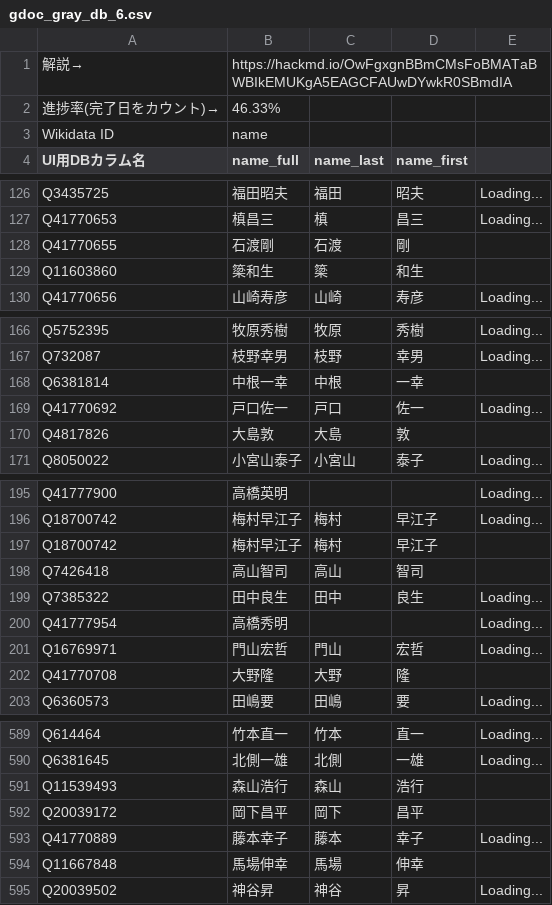
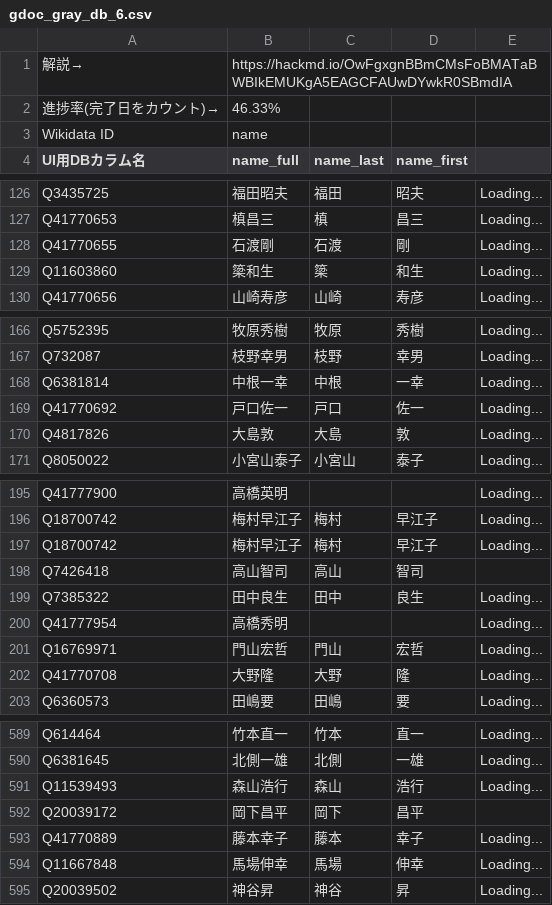
Before and after one commit to hkwi/shuin48pre, a CSV file: docs/gdoc_gray_db_6.csv, drawn as a sheet; only a part is shown, gaps mark what is left out; the diff covers the shown part only.

```diff
--- a/docs/gdoc_gray_db_6.csv
+++ b/docs/gdoc_gray_db_6.csv
@@ -127,4 +127,4 @@ Q3435725,福田昭夫,福田,昭夫,Loading...
 Q41770653,槙昌三,槙,昌三,Loading...
-Q41770655,石渡剛,石渡,剛,
-Q11603860,簗和生,簗,和生,
+Q41770655,石渡剛,石渡,剛,Loading...
+Q11603860,簗和生,簗,和生,Loading...
 Q41770656,山崎寿彦,山崎,寿彦,Loading...
@@ -167,5 +167,5 @@ Q5752395,牧原秀樹,牧原,秀樹,Loading...
 Q732087,枝野幸男,枝野,幸男,Loading...
-Q6381814,中根一幸,中根,一幸,
+Q6381814,中根一幸,中根,一幸,Loading...
 Q41770692,戸口佐一,戸口,佐一,Loading...
-Q4817826,大島敦,大島,敦,
+Q4817826,大島敦,大島,敦,Loading...
 Q8050022,小宮山泰子,小宮山,泰子,Loading...
@@ -196,3 +196,3 @@ Q41777900,高橋英明,,,Loading...
 Q18700742,梅村早江子,梅村,早江子,Loading...
-Q18700742,梅村早江子,梅村,早江子,
+Q18700742,梅村早江子,梅村,早江子,Loading...
 Q7426418,高山智司,高山,智司,
@@ -201,3 +201,3 @@ Q41777954,高橋秀明,,,Loading...
 Q16769971,門山宏哲,門山,宏哲,Loading...
-Q41770708,大野隆,大野,隆,
+Q41770708,大野隆,大野,隆,Loading...
 Q6360573,田嶋要,田嶋,要,Loading...
@@ -590,6 +590,6 @@ Q614464,竹本直一,竹本,直一,Loading...
 Q6381645,北側一雄,北側,一雄,Loading...
-Q11539493,森山浩行,森山,浩行,
+Q11539493,森山浩行,森山,浩行,Loading...
 Q20039172,岡下昌平,岡下,昌平,
 Q41770889,藤本幸子,藤本,幸子,Loading...
-Q11667848,馬場伸幸,馬場,伸幸,
+Q11667848,馬場伸幸,馬場,伸幸,Loading...
 Q20039502,神谷昇,神谷,昇,Loading...
```
Also changed, not shown: 32 edited cells elsewhere in this file, 2 other files.
